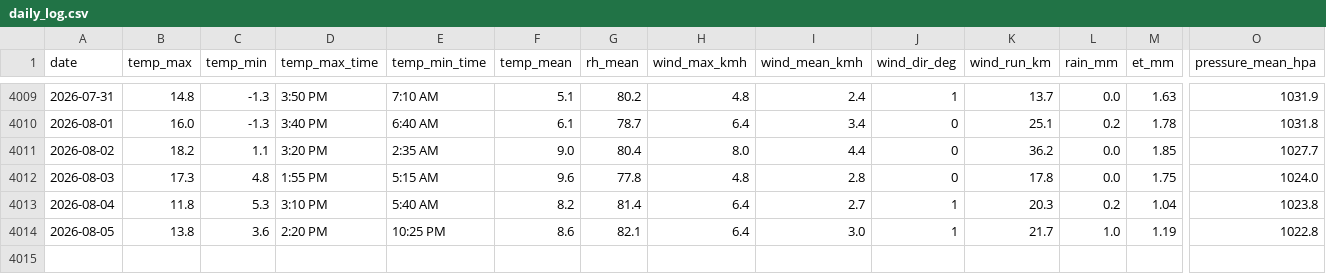
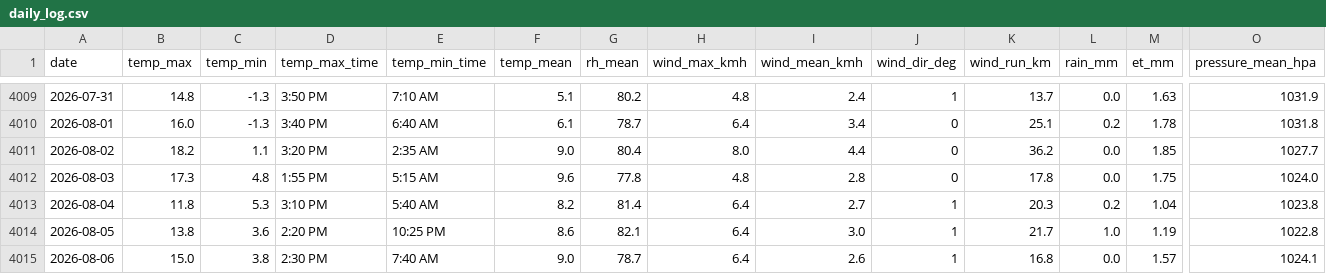
Before and after one commit to Bidgee182/wwcc-weather-page, a CSV file: data/daily_log.csv, drawn as a sheet; only a part is shown, gaps mark what is left out; rows hold the shown columns only; the diff names each change by its address in the sheet, - before the commit and + after, or states it on an @@ line.

Commit message:
Daily log 2026-08-07

```diff
--- a/data/daily_log.csv
+++ b/data/daily_log.csv
+row 4015: 2026-08-06 | 15.0 | 3.8 | 2:30 PM | 7:40 AM | 9.0 | 78.7 | 6.4 | 2.6 | 1 | 16.8 | 0.0 | 1.57 | 1024.1
```
Also changed, not shown: 1 other file.
